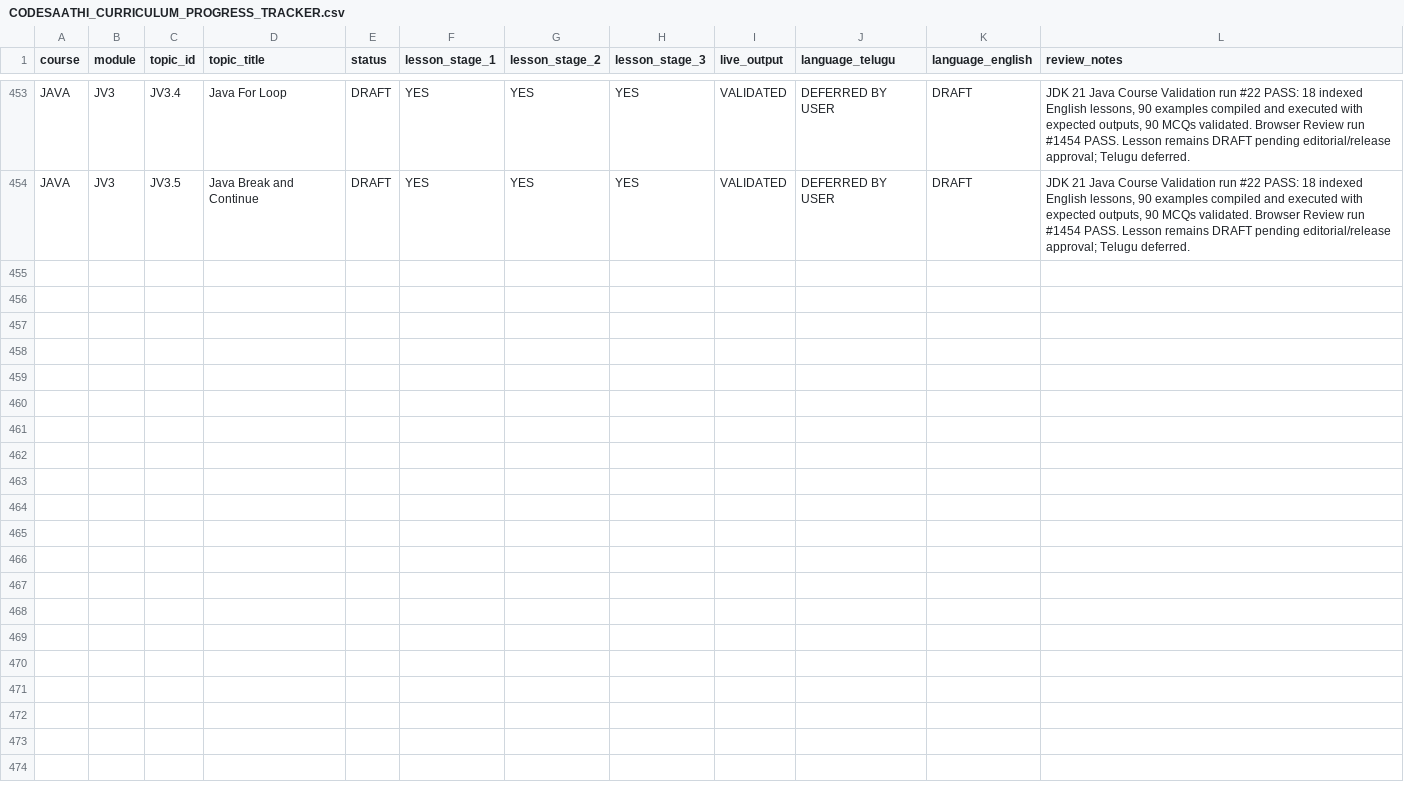
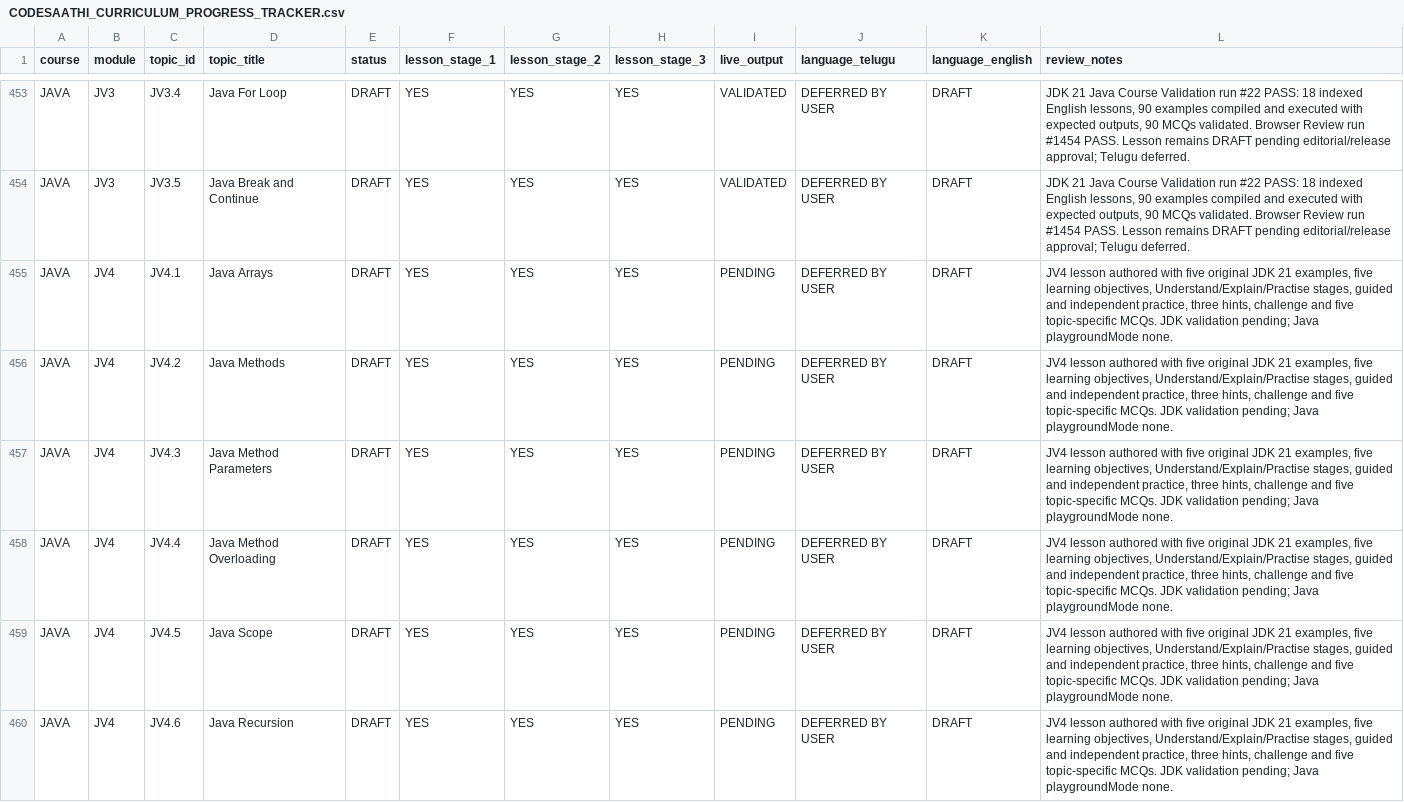
Before and after one commit to kharchasaathi/MULTILINGUAL_PROGRAMMING_LEARNING_PLATFORM, a CSV file: docs/CODESAATHI_CURRICULUM_PROGRESS_TRACKER.csv, drawn as a sheet; only a part is shown, gaps mark what is left out.

Commit message:
docs(java): track JV4 lesson authoring

```diff
--- a/docs/CODESAATHI_CURRICULUM_PROGRESS_TRACKER.csv
+++ b/docs/CODESAATHI_CURRICULUM_PROGRESS_TRACKER.csv
@@ -454 +454,7 @@
 "JAVA","JV3","JV3.5","Java Break and Continue","DRAFT","YES","YES","YES","VALIDATED","DEFERRED BY USER","DRAFT","JDK 21 Java Course Validation run #22 PASS: 18 indexed English lessons, 90 examples compiled and executed with expected outputs, 90 MCQs validated. Browser Review run #1454 PASS. Lesson remains DRAFT pending editorial/release approval; Telugu deferred."
+"JAVA","JV4","JV4.1","Java Arrays","DRAFT","YES","YES","YES","PENDING","DEFERRED BY USER","DRAFT","JV4 lesson authored with five original JDK 21 examples, five learning objectives, Understand/Explain/Practise stages, guided and independent practice, three hints, challenge and five topic-specific MCQs. JDK validation pending; Java playgroundMode none."
+"JAVA","JV4","JV4.2","Java Methods","DRAFT","YES","YES","YES","PENDING","DEFERRED BY USER","DRAFT","JV4 lesson authored with five original JDK 21 examples, five learning objectives, Understand/Explain/Practise stages, guided and independent practice, three hints, challenge and five topic-specific MCQs. JDK validation pending; Java playgroundMode none."
+"JAVA","JV4","JV4.3","Java Method Parameters","DRAFT","YES","YES","YES","PENDING","DEFERRED BY USER","DRAFT","JV4 lesson authored with five original JDK 21 examples, five learning objectives, Understand/Explain/Practise stages, guided and independent practice, three hints, challenge and five topic-specific MCQs. JDK validation pending; Java playgroundMode none."
+"JAVA","JV4","JV4.4","Java Method Overloading","DRAFT","YES","YES","YES","PENDING","DEFERRED BY USER","DRAFT","JV4 lesson authored with five original JDK 21 examples, five learning objectives, Understand/Explain/Practise stages, guided and independent practice, three hints, challenge and five topic-specific MCQs. JDK validation pending; Java playgroundMode none."
+"JAVA","JV4","JV4.5","Java Scope","DRAFT","YES","YES","YES","PENDING","DEFERRED BY USER","DRAFT","JV4 lesson authored with five original JDK 21 examples, five learning objectives, Understand/Explain/Practise stages, guided and independent practice, three hints, challenge and five topic-specific MCQs. JDK validation pending; Java playgroundMode none."
+"JAVA","JV4","JV4.6","Java Recursion","DRAFT","YES","YES","YES","PENDING","DEFERRED BY USER","DRAFT","JV4 lesson authored with five original JDK 21 examples, five learning objectives, Understand/Explain/Practise stages, guided and independent practice, three hints, challenge and five topic-specific MCQs. JDK validation pending; Java playgroundMode none."
```
